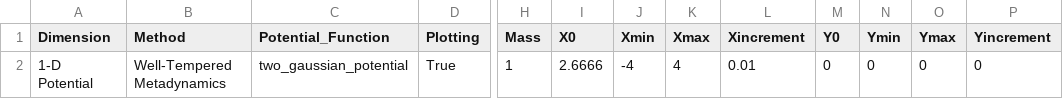
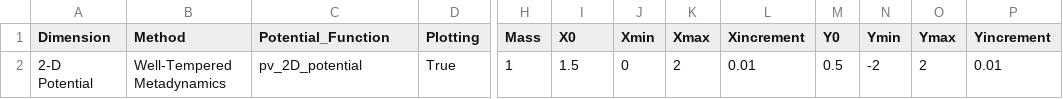
Before and after one commit to UWPRG/LimPy, a CSV file: Langevin_Package/inputs.csv, drawn as a sheet; only a part is shown, gaps mark what is left out; the diff names each change by its address in the sheet, - before the commit and + after, or states it on an @@ line.

```diff
--- a/Langevin_Package/inputs.csv
+++ b/Langevin_Package/inputs.csv
-A2 (Dimension): 1-D Potential
+A2 (Dimension): 2-D Potential
-C2 (Potential_Function): two_gaussian_potential
+C2 (Potential_Function): pv_2D_potential
-I2 (X0): 2.6666
+I2 (X0): 1.5
-J2 (Xmin): -4
+J2 (Xmin): 0
-K2 (Xmax): 4
+K2 (Xmax): 2
-M2 (Y0): 0
+M2 (Y0): 0.5
-N2 (Ymin): 0
+N2 (Ymin): -2
-O2 (Ymax): 0
+O2 (Ymax): 2
-P2 (Yincrement): 0
+P2 (Yincrement): 0.01
```
Also changed, not shown: 3 other files.
